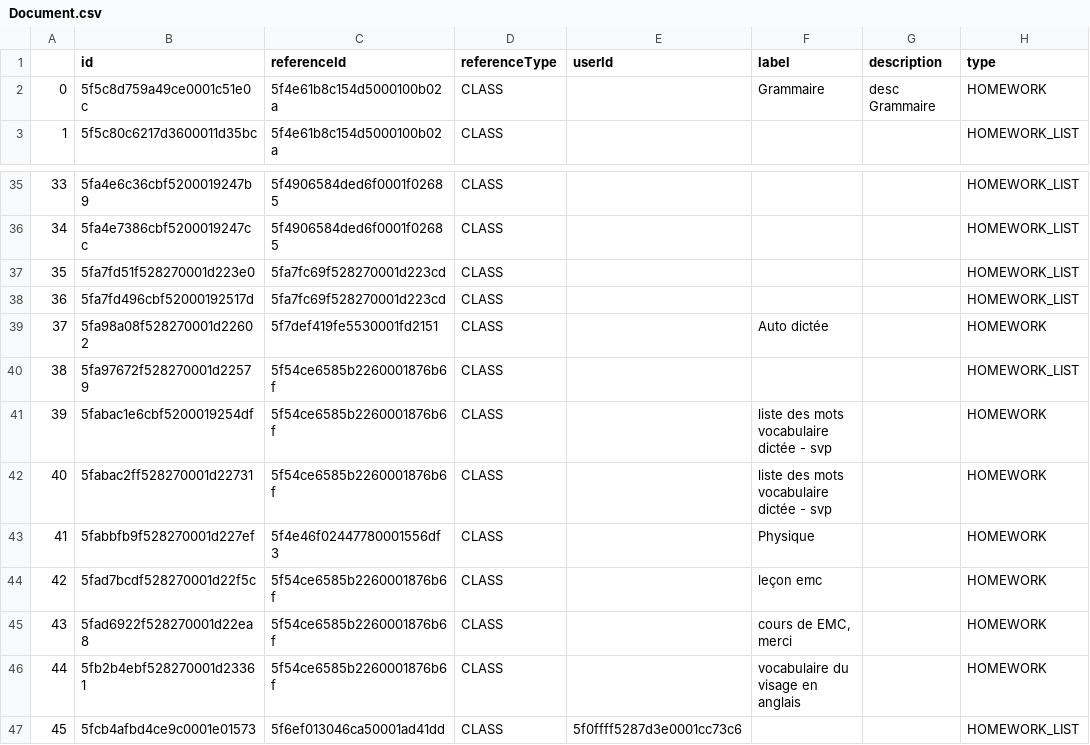
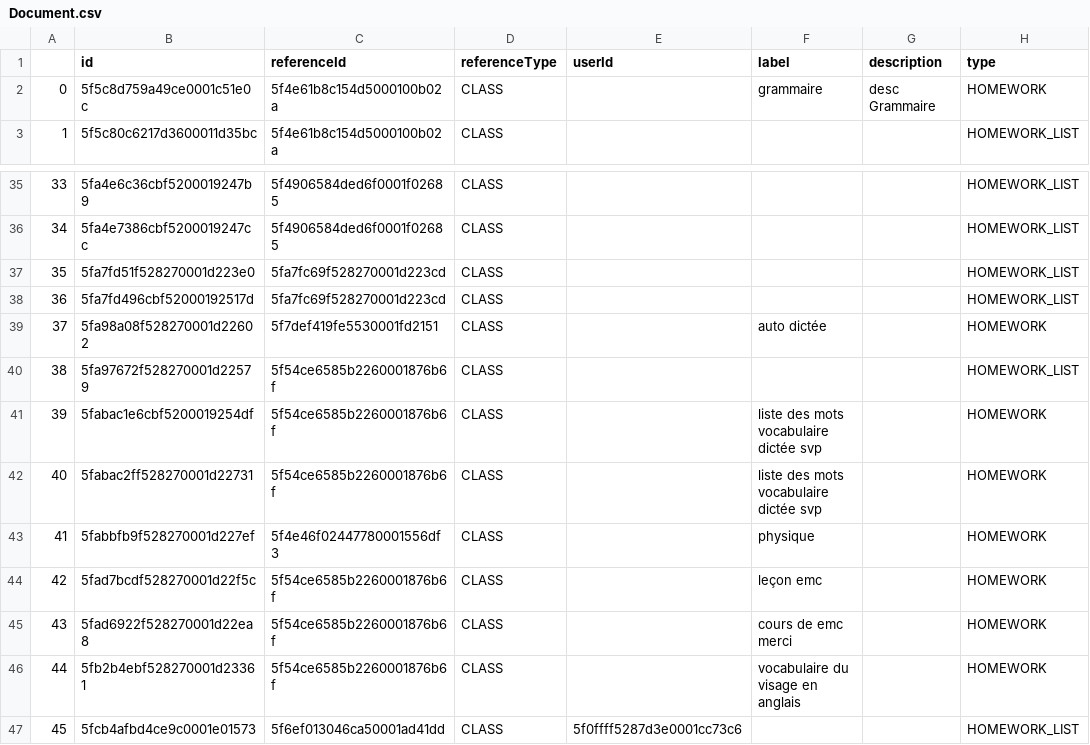
Before and after one commit to leo-cavalcante/feamzy-dashboard-ironhack-final-project, a CSV file: data_clean/Document.csv, drawn as a sheet; only a part is shown, gaps mark what is left out; the diff covers the shown part only; the diff names each change by its address in the sheet, - before the commit and + after, or states it on an @@ line.

```diff
--- a/data_clean/Document.csv
+++ b/data_clean/Document.csv
-F2 (label): Grammaire
+F2 (label): grammaire
-F39 (label): Auto dictée
+F39 (label): auto dictée
-F41:F42 (label): liste des mots vocabulaire dictée - svp
+F41:F42 (label): liste des mots vocabulaire dictée svp
-F43 (label): Physique
+F43 (label): physique
-F45 (label): cours de EMC, merci
+F45 (label): cours de emc merci
```
Also changed, not shown: 10 edited cells elsewhere in this file, data_clean/Event.csv, data_clean/HomeworkRequest.csv, 6 other files.
